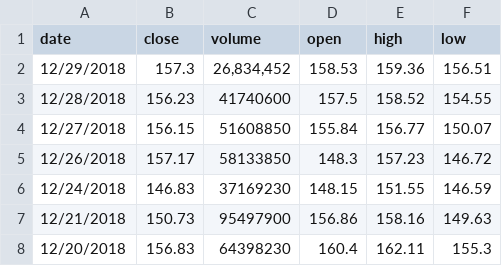
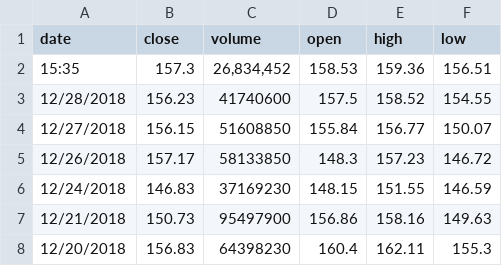
Before and after one commit to satyamaddepalli/Stock-Prediction, a CSV file: HistoricalQuotes.csv, drawn as a sheet; only a part is shown.

Commit message:
Update HistoricalQuotes.csv

```diff
--- a/HistoricalQuotes.csv
+++ b/HistoricalQuotes.csv
@@ -1,3 +1,3 @@
 date,close,volume,open,high,low
-12/29/2018,157.3,"26,834,452",158.53,159.36,156.51
+15:35,157.3,"26,834,452",158.53,159.36,156.51
 12/28/2018,156.23,41740600,157.5,158.52,154.55
```
